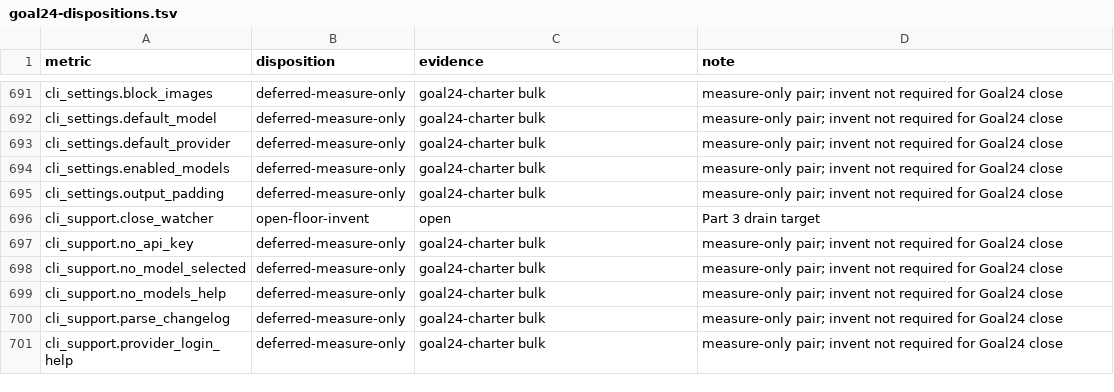
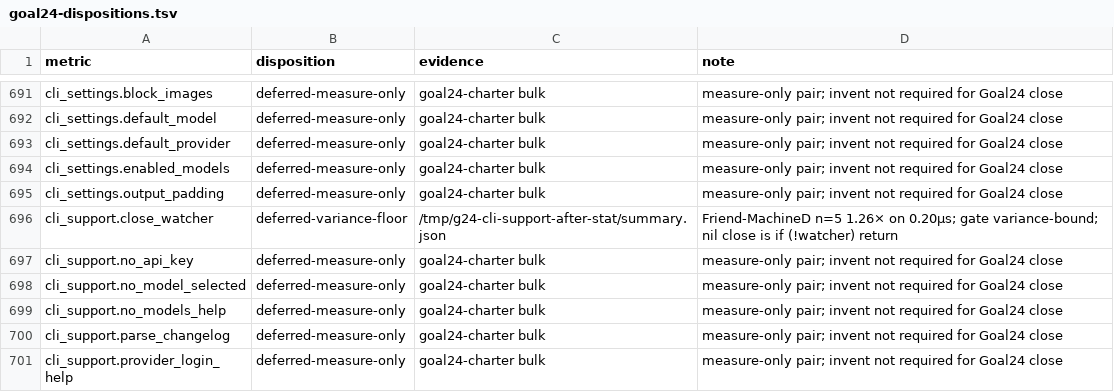
Before and after one commit to artwalker/cadr, a TSV file: docs/benchmarks/goal24-dispositions.tsv, drawn as a sheet; only a part is shown, gaps mark what is left out; the diff covers the shown part only.

```diff
--- a/docs/benchmarks/goal24-dispositions.tsv
+++ b/docs/benchmarks/goal24-dispositions.tsv
@@ -695,3 +695,3 @@ cli_settings.enabled_models	deferred-measure-only	goal24-charter bulk	measure-on
 cli_settings.output_padding	deferred-measure-only	goal24-charter bulk	measure-only pair; invent not required for Goal24 close
-cli_support.close_watcher	open-floor-invent	open	Part 3 drain target
+cli_support.close_watcher	deferred-variance-floor	/tmp/g24-cli-support-after-stat/summary.json	Friend-MachineD n=5 1.26× on 0.20µs; gate variance-bound; nil close is if (!watcher) return
 cli_support.no_api_key	deferred-measure-only	goal24-charter bulk	measure-only pair; invent not required for Goal24 close
```
Also changed, not shown: 42 edited cells elsewhere in this file, 3 other files.
